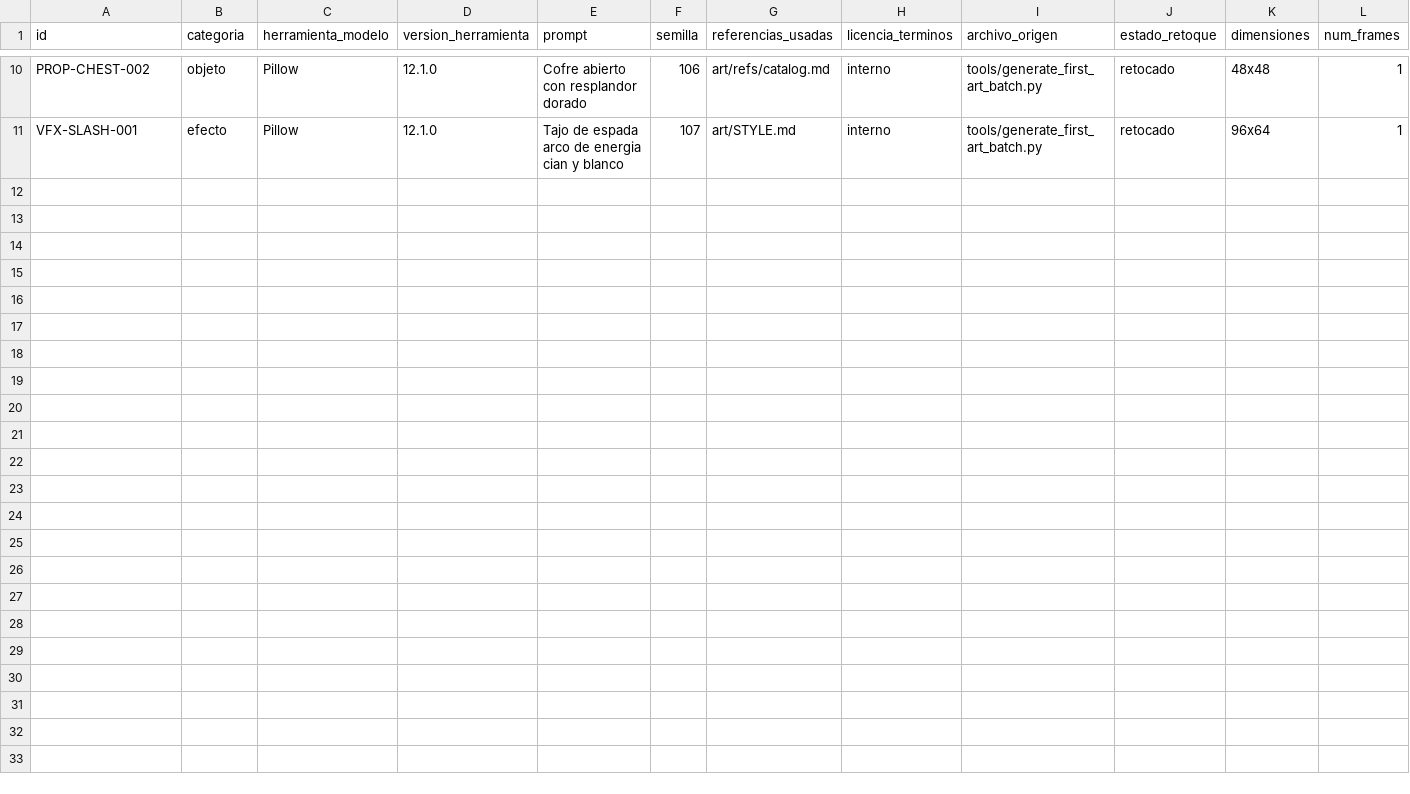
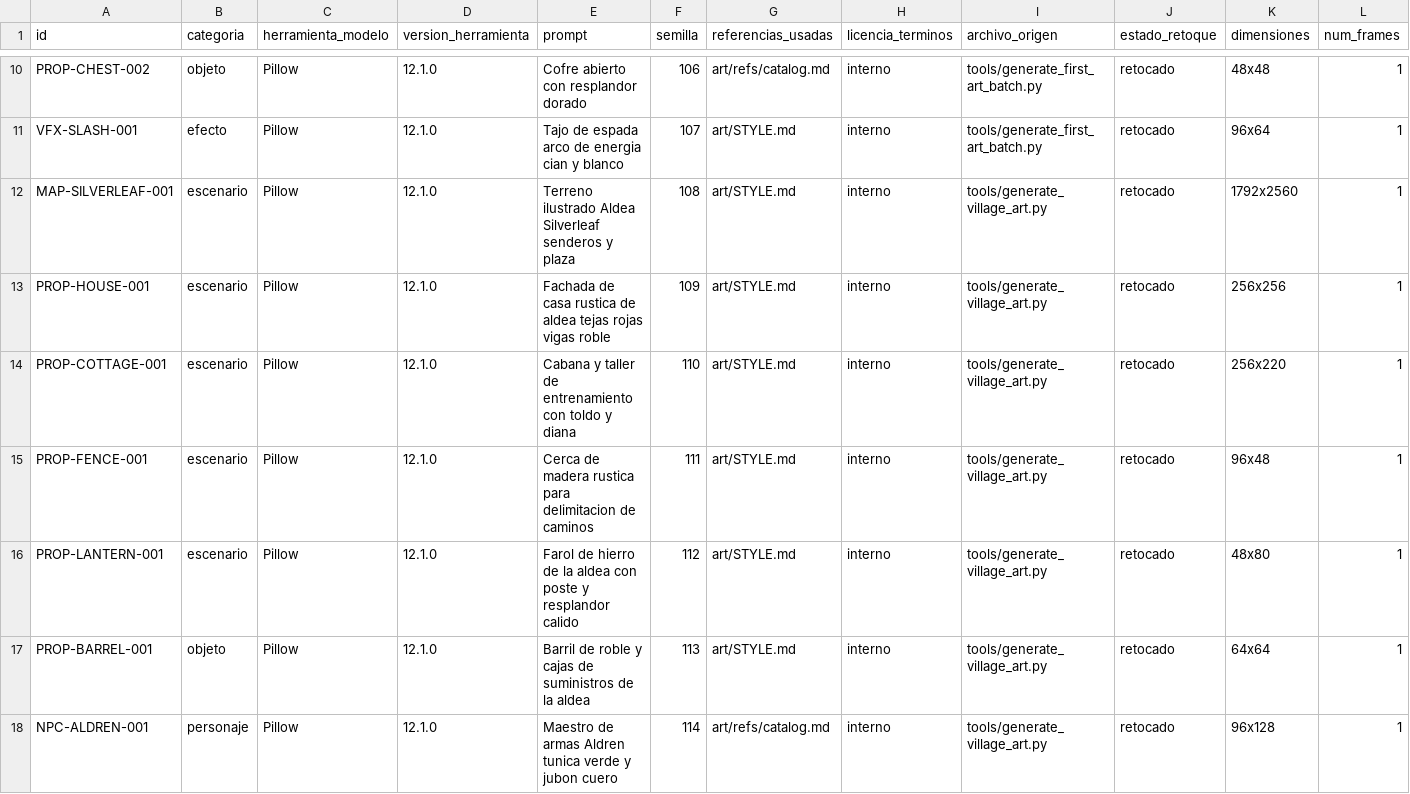
Before and after one commit to ElimeletCA/hlz-port, a CSV file: art/manifest.csv, drawn as a sheet; only a part is shown, gaps mark what is left out; rows hold the shown columns only; the diff names each change by its address in the sheet, - before the commit and + after, or states it on an @@ line.

Commit message:
feat(Arte): incorporar terreno ilustrado de Aldea Silverleaf y arquitectura de edificios con Y-Sort (T5.10 / T5.11)

```diff
--- a/art/manifest.csv
+++ b/art/manifest.csv
+row 12: MAP-SILVERLEAF-001 | escenario | Pillow | 12.1.0 | Terreno ilustrado Aldea Silverleaf senderos y plaza | 108 | art/STYLE.md | interno | tools/generate_village_art.py | retocado | 1792x2560 | 1
+row 13: PROP-HOUSE-001 | escenario | Pillow | 12.1.0 | Fachada de casa rustica de aldea tejas rojas vigas roble | 109 | art/STYLE.md | interno | tools/generate_village_art.py | retocado | 256x256 | 1
+row 14: PROP-COTTAGE-001 | escenario | Pillow | 12.1.0 | Cabana y taller de entrenamiento con toldo y diana | 110 | art/STYLE.md | interno | tools/generate_village_art.py | retocado | 256x220 | 1
+row 15: PROP-FENCE-001 | escenario | Pillow | 12.1.0 | Cerca de madera rustica para delimitacion de caminos | 111 | art/STYLE.md | interno | tools/generate_village_art.py | retocado | 96x48 | 1
+row 16: PROP-LANTERN-001 | escenario | Pillow | 12.1.0 | Farol de hierro de la aldea con poste y resplandor calido | 112 | art/STYLE.md | interno | tools/generate_village_art.py | retocado | 48x80 | 1
+row 17: PROP-BARREL-001 | objeto | Pillow | 12.1.0 | Barril de roble y cajas de suministros de la aldea | 113 | art/STYLE.md | interno | tools/generate_village_art.py | retocado | 64x64 | 1
+row 18: NPC-ALDREN-001 | personaje | Pillow | 12.1.0 | Maestro de armas Aldren tunica verde y jubon cuero | 114 | art/refs/catalog.md | interno | tools/generate_village_art.py | retocado | 96x128 | 1
```
Also changed, not shown: 23 other files.
